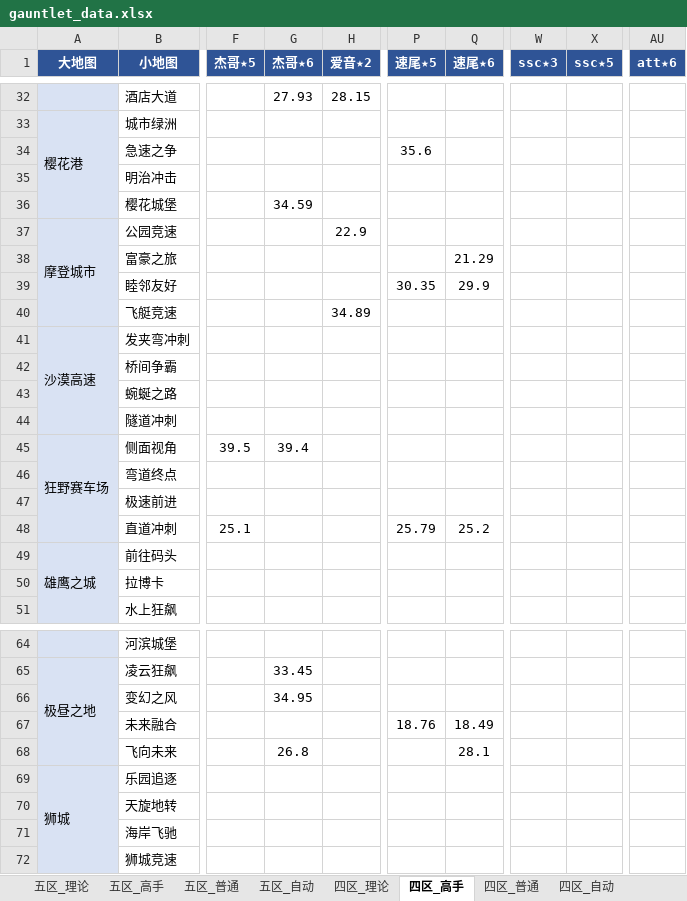
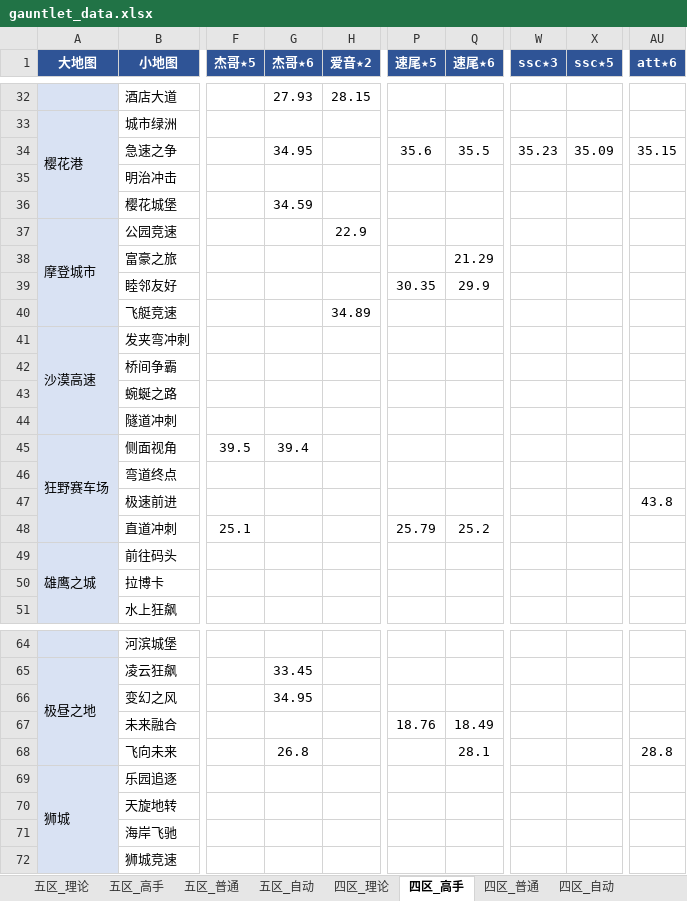
Before and after one commit to Testiphi/MutualExclusionAllocator, an Excel workbook: gauntlet_data.xlsx, sheet 四区_高手, drawn as a sheet; only a part is shown, gaps mark what is left out; values as stored, in another font and other column widths than the file's, no borders; the diff names each change by its address in the sheet, - before the commit and + after, or states it on an @@ line.

```diff
--- a/gauntlet_data.xlsx (sheet 四区_高手)
+++ b/gauntlet_data.xlsx (sheet 四区_高手)
-G34 (杰哥★6): (empty)
+G34 (杰哥★6): 34.95
-Q34 (速尾★6): (empty)
+Q34 (速尾★6): 35.5
-W34 (ssc★3): (empty)
+W34 (ssc★3): 35.23
-X34 (ssc★5): (empty)
+X34 (ssc★5): 35.09
-AU34 (att★6): (empty)
+AU34 (att★6): 35.15
-AU47 (att★6): (empty)
+AU47 (att★6): 43.8
-AU68 (att★6): (empty)
+AU68 (att★6): 28.8
```
Also changed, not shown: sheet 四区_普通, sheet 五区_理论, 3 other files.
